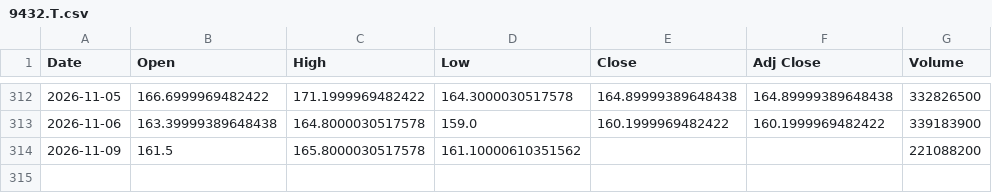
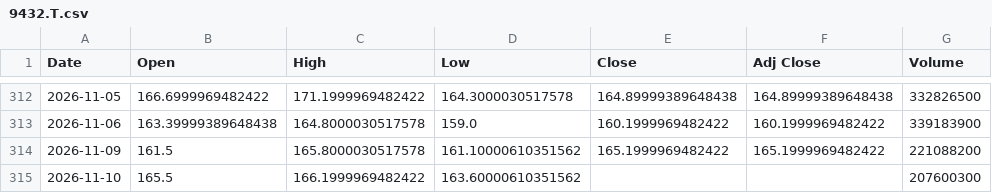
Before and after one commit to SeedFlora/idx-daily-data, a CSV file: data/9432.T.csv, drawn as a sheet; only a part is shown, gaps mark what is left out.

Commit message:
data(Japan): 2026-11-10

```diff
--- a/data/9432.T.csv
+++ b/data/9432.T.csv
@@ -313,2 +313,3 @@ Date,Open,High,Low,Close,Adj Close,Volume
 2026-11-06,163.39999389648438,164.8000030517578,159.0,160.1999969482422,160.1999969482422,339183900
-2026-11-09,161.5,165.8000030517578,161.10000610351562,,,221088200
+2026-11-09,161.5,165.8000030517578,161.10000610351562,165.1999969482422,165.1999969482422,221088200
+2026-11-10,165.5,166.1999969482422,163.60000610351562,,,207600300
```
Also changed, not shown: data/6758.T.csv, data/7203.T.csv, 4 other files.
